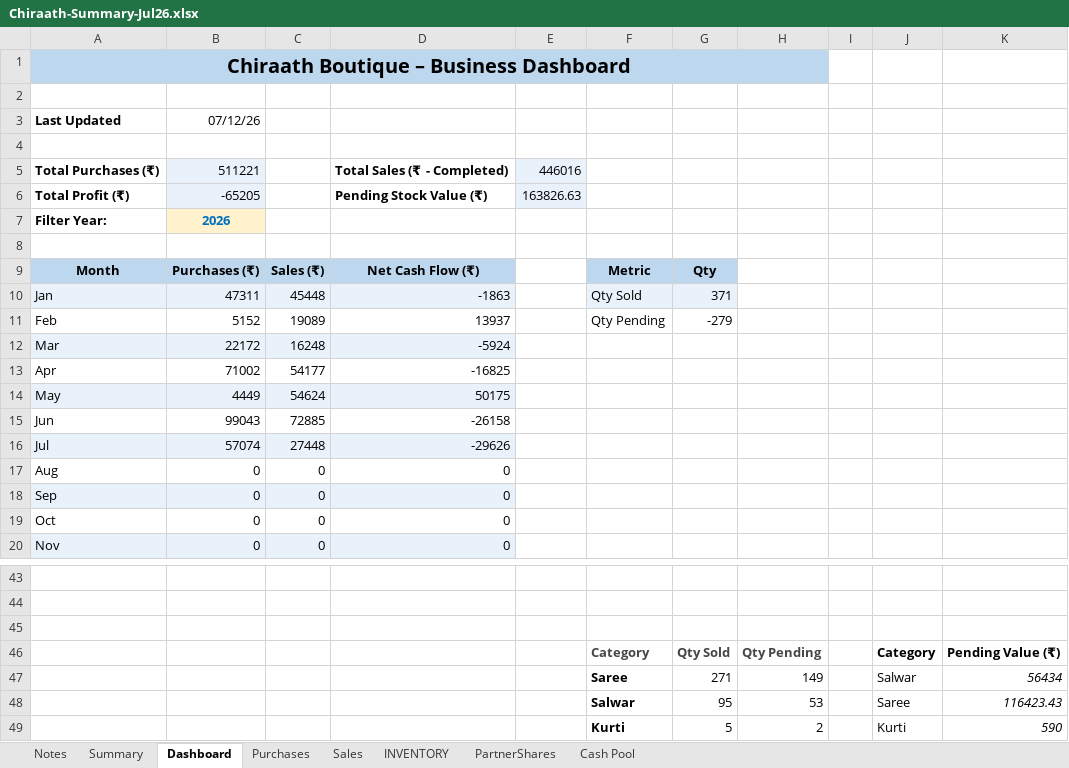
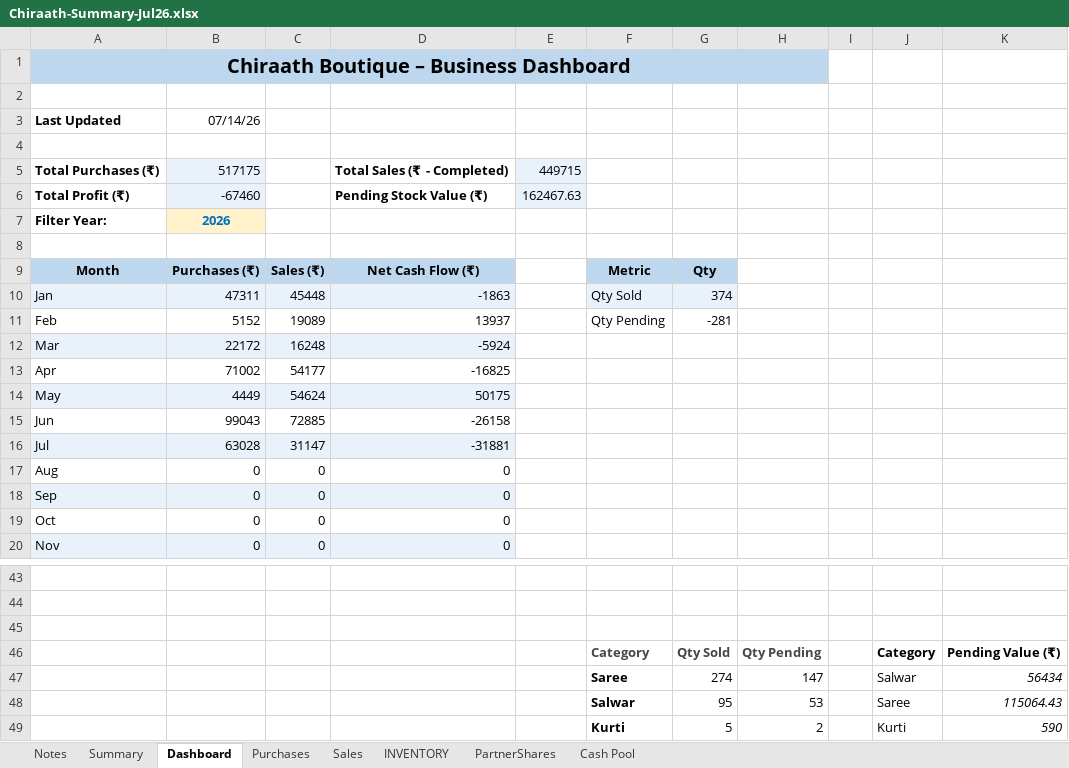
Before and after one commit to anoopp87/chiraath-partner-dashboard, an Excel workbook: docs/Chiraath-Summary-Jul26.xlsx, sheet Dashboard, drawn as a sheet; only a part is shown, gaps mark what is left out; values as stored, in another font and other column widths than the file's, no borders; charts and pictures not drawn; removed rows and columns are numbered as before the commit, all else as after; the diff names each change by its address in the sheet, - before the commit and + after, or states it on an @@ line.

```diff
--- a/docs/Chiraath-Summary-Jul26.xlsx (sheet Dashboard)
+++ b/docs/Chiraath-Summary-Jul26.xlsx (sheet Dashboard)
-B3: 07/12/26
+B3: 07/14/26
-B5: 511221
+B5: 517175
-E5: 446016
+E5: 449715
-B6: -65205
+B6: -67460
-E6: 163826.63
+E6: 162467.63
-G10: 371
+G10: 374
-G11: -279
+G11: -281
-row 16: Jul | 57074 | 27448 | -29626
+row 16: Jul | 63028 | 31147 | -31881
-G47: 271
+G47: 274
-H47: 149
+H47: 147
-K48: 116423.43
+K48: 115064.43
```
Also changed, not shown: sheet Summary, sheet Sales, sheet PartnerShares, sheet INVENTORY, sheet Cash Pool, sheet Purchases, charts or pictures, input/Chiraath - Business Summary.xlsx, 5 other files.
